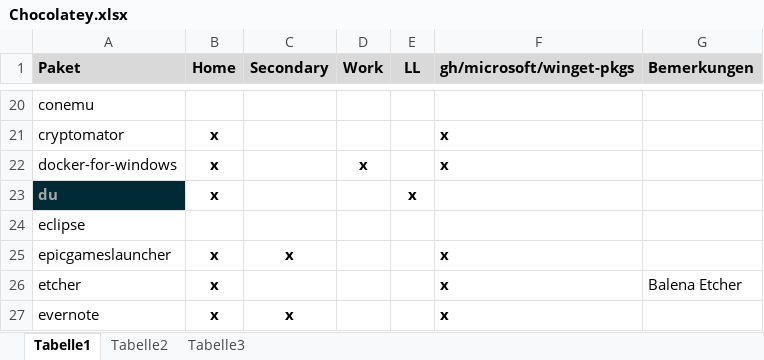
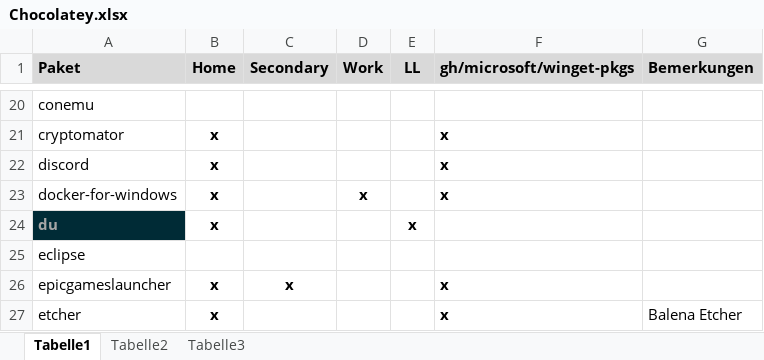
Before and after one commit to psicho2000/wiki, an Excel workbook: Settings/Chocolatey/Chocolatey.xlsx, sheet Tabelle1, drawn as a sheet; only a part is shown, gaps mark what is left out; the shorter side is filled out with more unchanged rows; values as stored, in another font and other column widths than the file's, no borders; the diff names each change by its address in the sheet, - before the commit and + after, or states it on an @@ line.

Commit message:
add discord to package manager

```diff
--- a/Settings/Chocolatey/Chocolatey.xlsx (sheet Tabelle1)
+++ b/Settings/Chocolatey/Chocolatey.xlsx (sheet Tabelle1)
+row 22: discord | x |  |  |  | x
```
